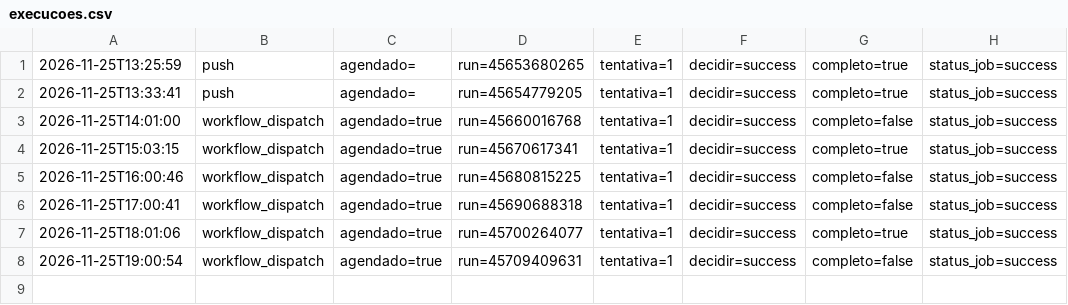
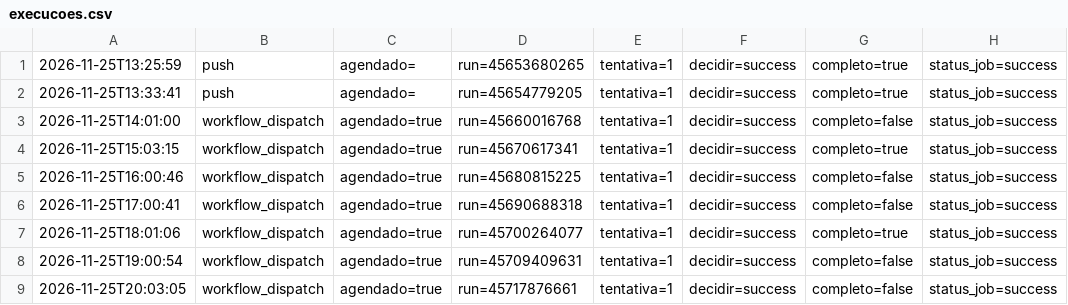
Before and after one commit to EduardoAzevedoo/rio-doce-monitor, a CSV file: data/execucoes.csv, drawn as a sheet; the diff names each change by its address in the sheet, - before the commit and + after, or states it on an @@ line.

```diff
--- a/data/execucoes.csv
+++ b/data/execucoes.csv
+row 9: 2026-11-25T20:03:05 | workflow_dispatch | agendado=true | run=45717876661 | tentativa=1 | decidir=success | completo=false | status_job=success
```
Also changed, not shown: data/leituras_gv.csv, 1 other file.
